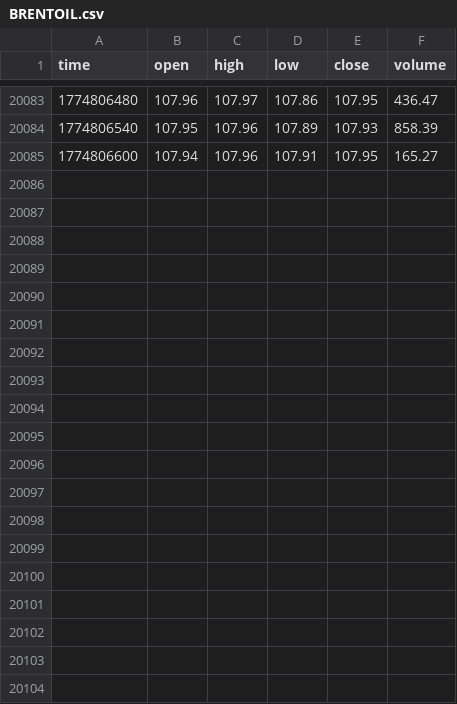
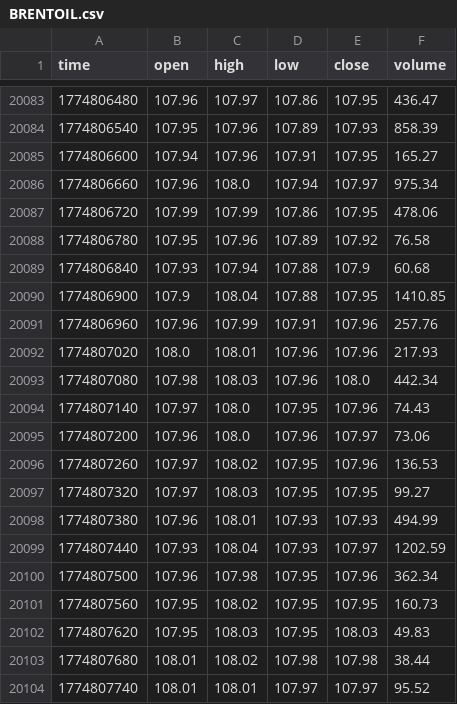
Before and after one commit to artemvarfo/Spread_Hyperliquid_WTI_Brent_on_TradingView, a CSV file: data/BRENTOIL.csv, drawn as a sheet; only a part is shown, gaps mark what is left out; the diff covers the shown part only.

Commit message:
update BRENTOIL

```diff
--- a/data/BRENTOIL.csv
+++ b/data/BRENTOIL.csv
@@ -20085 +20085,20 @@ time,open,high,low,close,volume
 1774806600,107.94,107.96,107.91,107.95,165.27
+1774806660,107.96,108.0,107.94,107.97,975.34
+1774806720,107.99,107.99,107.86,107.95,478.06
+1774806780,107.95,107.96,107.89,107.92,76.58
+1774806840,107.93,107.94,107.88,107.9,60.68
+1774806900,107.9,108.04,107.88,107.95,1410.85
+1774806960,107.96,107.99,107.91,107.96,257.76
+1774807020,108.0,108.01,107.96,107.96,217.93
+1774807080,107.98,108.03,107.96,108.0,442.34
+1774807140,107.97,108.0,107.95,107.96,74.43
+1774807200,107.96,108.0,107.96,107.97,73.06
+1774807260,107.97,108.02,107.95,107.96,136.53
+1774807320,107.97,108.03,107.95,107.95,99.27
+1774807380,107.96,108.01,107.93,107.93,494.99
+1774807440,107.93,108.04,107.93,107.97,1202.59
+1774807500,107.96,107.98,107.95,107.96,362.34
+1774807560,107.95,108.02,107.95,107.95,160.73
+1774807620,107.95,108.03,107.95,108.03,49.83
+1774807680,108.01,108.02,107.98,107.98,38.44
+1774807740,108.01,108.01,107.97,107.97,95.52
```
Also changed, not shown: 11 added rows elsewhere in this file.
